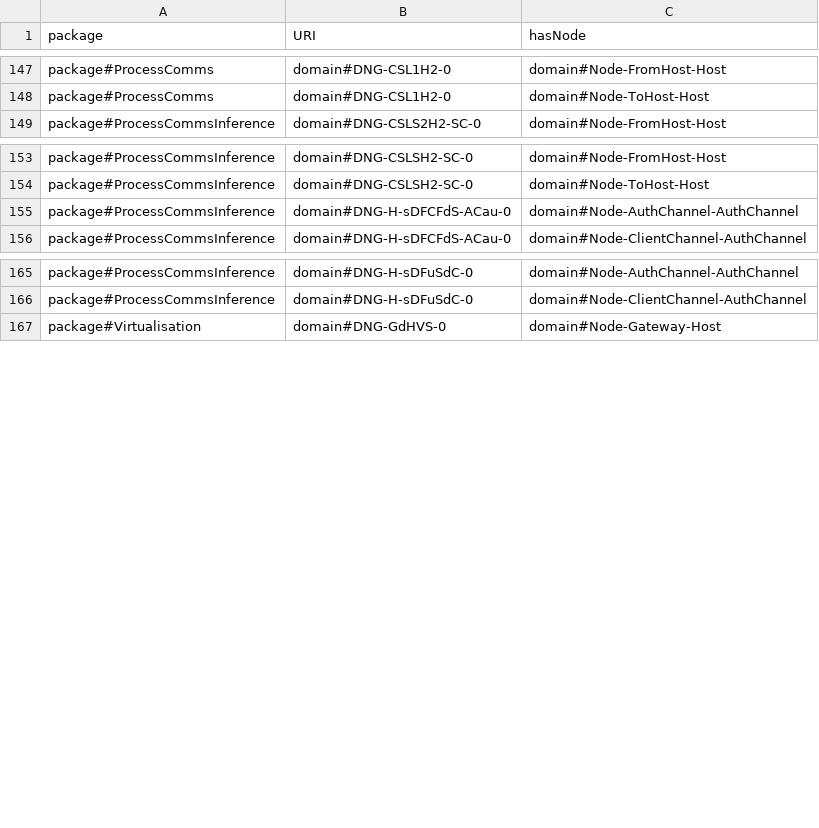
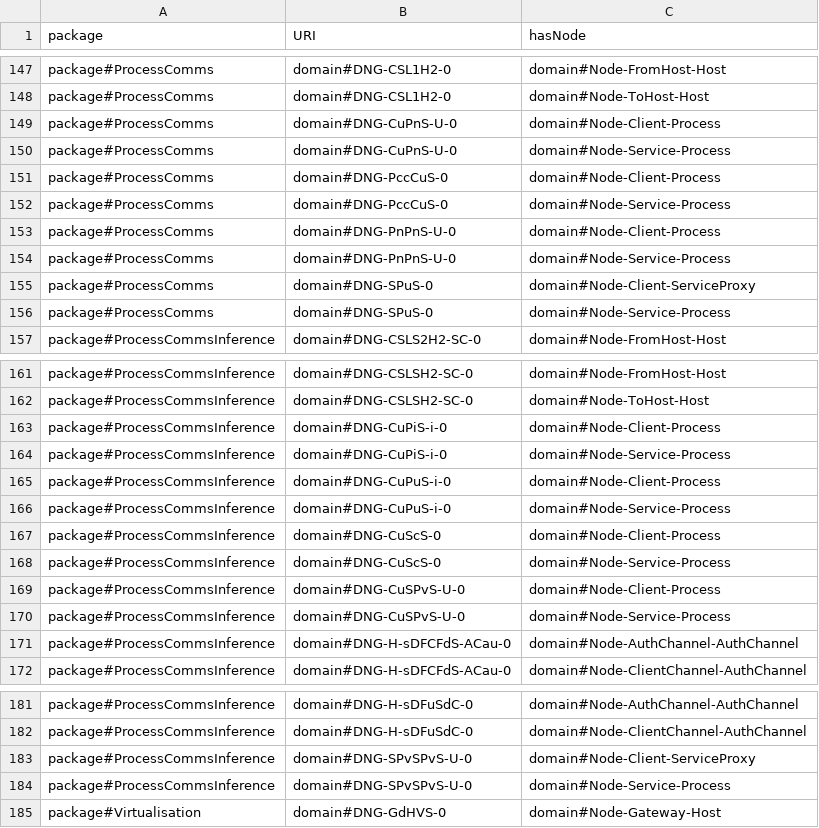
Before and after one commit to Spyderisk/domain-network, a CSV file: csv/DistinctNodeGroupNodes.csv, drawn as a sheet; only a part is shown, gaps mark what is left out.

Commit message:
Issue #128: indirect relationship hierarchy updated so they do not incorrectly suppress ClientChannel creation. Issue #129: distinct node groups used to prevent loopback indirect relationships in indirect relationship construction.

```diff
--- a/csv/DistinctNodeGroupNodes.csv
+++ b/csv/DistinctNodeGroupNodes.csv
@@ -148,2 +148,10 @@ package#ProcessComms,domain#DNG-CSL1H2-0,domain#Node-FromHost-Host
 package#ProcessComms,domain#DNG-CSL1H2-0,domain#Node-ToHost-Host
+package#ProcessComms,domain#DNG-CuPnS-U-0,domain#Node-Client-Process
+package#ProcessComms,domain#DNG-CuPnS-U-0,domain#Node-Service-Process
+package#ProcessComms,domain#DNG-PccCuS-0,domain#Node-Client-Process
+package#ProcessComms,domain#DNG-PccCuS-0,domain#Node-Service-Process
+package#ProcessComms,domain#DNG-PnPnS-U-0,domain#Node-Client-Process
+package#ProcessComms,domain#DNG-PnPnS-U-0,domain#Node-Service-Process
+package#ProcessComms,domain#DNG-SPuS-0,domain#Node-Client-ServiceProxy
+package#ProcessComms,domain#DNG-SPuS-0,domain#Node-Service-Process
 package#ProcessCommsInference,domain#DNG-CSLS2H2-SC-0,domain#Node-FromHost-Host
@@ -154,2 +162,10 @@ package#ProcessCommsInference,domain#DNG-CSLSH2-SC-0,domain#Node-FromHost-Host
 package#ProcessCommsInference,domain#DNG-CSLSH2-SC-0,domain#Node-ToHost-Host
+package#ProcessCommsInference,domain#DNG-CuPiS-i-0,domain#Node-Client-Process
+package#ProcessCommsInference,domain#DNG-CuPiS-i-0,domain#Node-Service-Process
+package#ProcessCommsInference,domain#DNG-CuPuS-i-0,domain#Node-Client-Process
+package#ProcessCommsInference,domain#DNG-CuPuS-i-0,domain#Node-Service-Process
+package#ProcessCommsInference,domain#DNG-CuScS-0,domain#Node-Client-Process
+package#ProcessCommsInference,domain#DNG-CuScS-0,domain#Node-Service-Process
+package#ProcessCommsInference,domain#DNG-CuSPvS-U-0,domain#Node-Client-Process
+package#ProcessCommsInference,domain#DNG-CuSPvS-U-0,domain#Node-Service-Process
 package#ProcessCommsInference,domain#DNG-H-sDFCFdS-ACau-0,domain#Node-AuthChannel-AuthChannel
@@ -166,2 +182,4 @@ package#ProcessCommsInference,domain#DNG-H-sDFuSdC-0,domain#Node-AuthChannel-Aut
 package#ProcessCommsInference,domain#DNG-H-sDFuSdC-0,domain#Node-ClientChannel-AuthChannel
+package#ProcessCommsInference,domain#DNG-SPvSPvS-U-0,domain#Node-Client-ServiceProxy
+package#ProcessCommsInference,domain#DNG-SPvSPvS-U-0,domain#Node-Service-Process
 package#Virtualisation,domain#DNG-GdHVS-0,domain#Node-Gateway-Host
```
Also changed, not shown: csv/MADefaultSetting.csv, csv/MatchingPatternDNG.csv, 10 other files.
